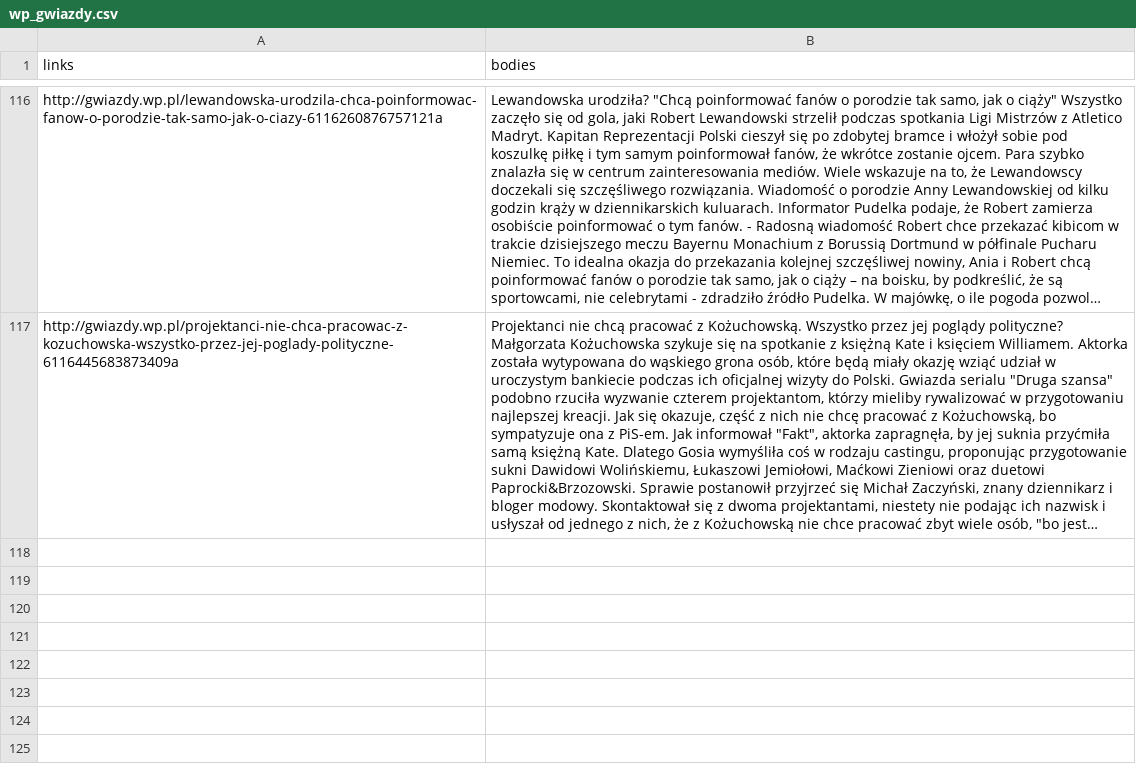
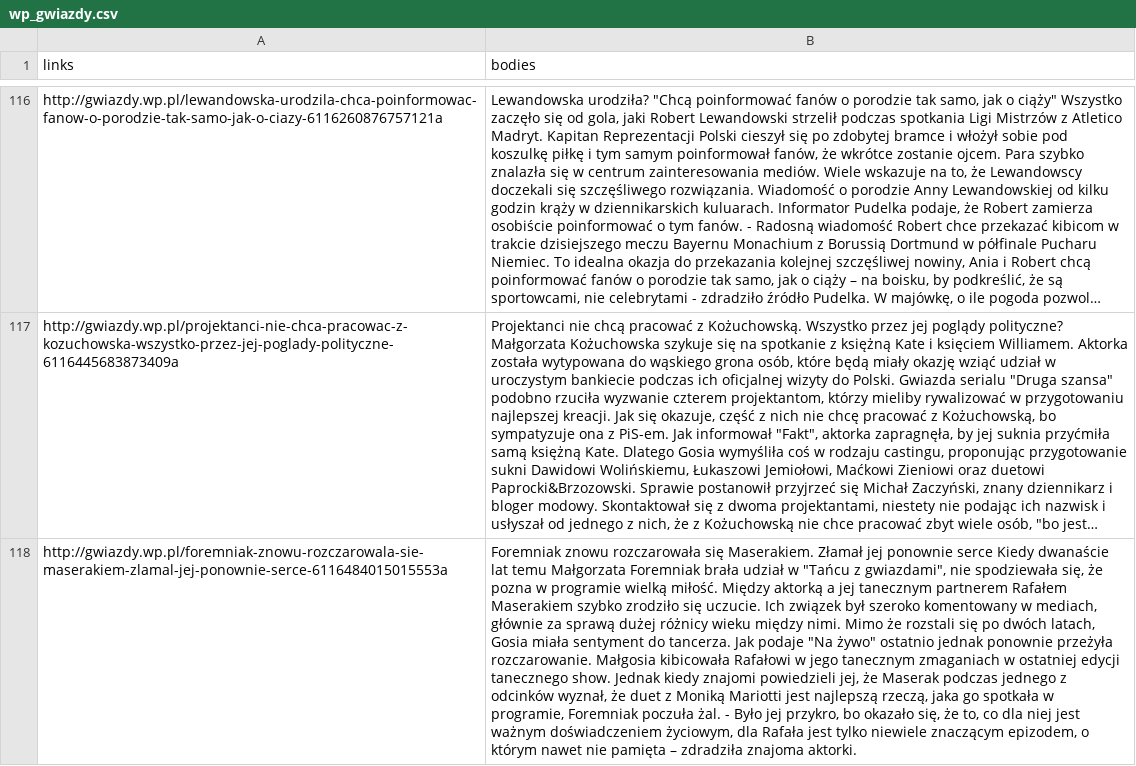
Before and after one commit to MarcinKosinski/trigeR5, a CSV file: data/wp_gwiazdy.csv, drawn as a sheet; only a part is shown, gaps mark what is left out; long unchanged cells end in …; the diff names each change by its address in the sheet, - before the commit and + after, or states it on an @@ line.

```diff
--- a/data/wp_gwiazdy.csv
+++ b/data/wp_gwiazdy.csv
+row 118: http://gwiazdy.wp.pl/foremniak-znowu-rozczarowala-sie-maserakiem-zlamal-jej-ponownie-serce-6116484015015553a | Foremniak znowu rozczarowała się Maserakiem. Złamał jej ponownie serce Kiedy dwanaście lat temu Małgorzata Foremniak brała udział w "Tańcu z gwiazdami", nie spodziewała się, że pozna w programie wielką miłość. Między aktorką a jej tanecznym partnerem Rafałem Maserakiem szybko zrodziło się uczucie. Ich związek był szeroko komentowany w mediach, głównie za sprawą dużej różnicy wieku między nimi. Mimo że rozstali się po dwóch latach, Gosia miała sentyment do tancerza. Jak podaje "Na żywo" ostatnio jednak ponownie przeżyła rozczarowanie. Małgosia kibicowała Rafałowi w jego tanecznym zmaganiach w ostatniej edycji tanecznego show. Jednak kiedy znajomi powiedzieli jej, że Maserak podczas jednego z odcinków wyznał, że duet z Moniką Mariotti jest najlepszą rzeczą, jaka go spotkała w programie, Foremniak poczuła żal. - Było jej przykro, bo okazało się, że to, co dla niej jest ważnym doświadczeniem życiowym, dla Rafała jest tylko niewiele znaczącym epizodem, o którym nawet nie pamięta – zdradziła znajoma aktorki.
```
Also changed, not shown: data/wp_kuchnia.csv, 5 other files.
